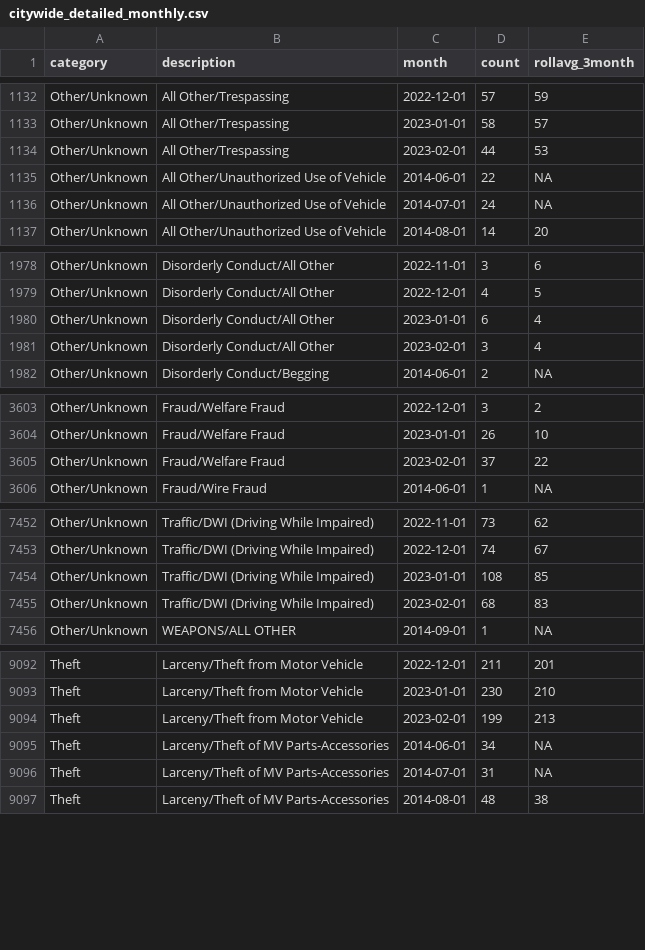
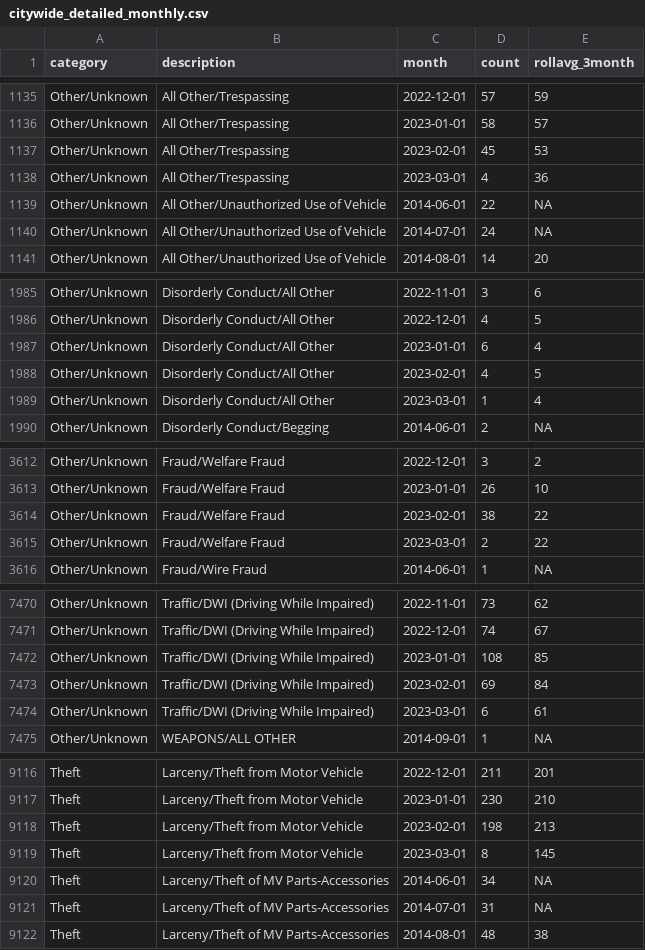
Before and after one commit to abcotvdata/safetytracker_raleigh, a CSV file: data/output/monthly/citywide_detailed_monthly.csv, drawn as a sheet; only a part is shown, gaps mark what is left out; the diff covers the shown part only.

Commit message:
New crime data collected

```diff
--- a/data/output/monthly/citywide_detailed_monthly.csv
+++ b/data/output/monthly/citywide_detailed_monthly.csv
@@ -1133,3 +1136,4 @@ Other/Unknown,All Other/Trespassing,2022-12-01,57,59
 Other/Unknown,All Other/Trespassing,2023-01-01,58,57
-Other/Unknown,All Other/Trespassing,2023-02-01,44,53
+Other/Unknown,All Other/Trespassing,2023-02-01,45,53
+Other/Unknown,All Other/Trespassing,2023-03-01,4,36
 Other/Unknown,All Other/Unauthorized Use of Vehicle,2014-06-01,22,NA
@@ -1980,3 +1987,4 @@ Other/Unknown,Disorderly Conduct/All Other,2022-12-01,4,5
 Other/Unknown,Disorderly Conduct/All Other,2023-01-01,6,4
-Other/Unknown,Disorderly Conduct/All Other,2023-02-01,3,4
+Other/Unknown,Disorderly Conduct/All Other,2023-02-01,4,5
+Other/Unknown,Disorderly Conduct/All Other,2023-03-01,1,4
 Other/Unknown,Disorderly Conduct/Begging,2014-06-01,2,NA
@@ -3604,3 +3613,4 @@ Other/Unknown,Fraud/Welfare Fraud,2022-12-01,3,2
 Other/Unknown,Fraud/Welfare Fraud,2023-01-01,26,10
-Other/Unknown,Fraud/Welfare Fraud,2023-02-01,37,22
+Other/Unknown,Fraud/Welfare Fraud,2023-02-01,38,22
+Other/Unknown,Fraud/Welfare Fraud,2023-03-01,2,22
 Other/Unknown,Fraud/Wire Fraud,2014-06-01,1,NA
@@ -7454,3 +7472,4 @@ Other/Unknown,Traffic/DWI (Driving While Impaired),2022-12-01,74,67
 Other/Unknown,Traffic/DWI (Driving While Impaired),2023-01-01,108,85
-Other/Unknown,Traffic/DWI (Driving While Impaired),2023-02-01,68,83
+Other/Unknown,Traffic/DWI (Driving While Impaired),2023-02-01,69,84
+Other/Unknown,Traffic/DWI (Driving While Impaired),2023-03-01,6,61
 Other/Unknown,WEAPONS/ALL OTHER,2014-09-01,1,NA
@@ -9093,3 +9117,4 @@ Theft,Larceny/Theft from Motor Vehicle,2022-12-01,211,201
 Theft,Larceny/Theft from Motor Vehicle,2023-01-01,230,210
-Theft,Larceny/Theft from Motor Vehicle,2023-02-01,199,213
+Theft,Larceny/Theft from Motor Vehicle,2023-02-01,198,213
+Theft,Larceny/Theft from Motor Vehicle,2023-03-01,8,145
 Theft,Larceny/Theft of MV Parts-Accessories,2014-06-01,34,NA
```
Also changed, not shown: 20 added rows and 45 edited cells elsewhere in this file, data/output/districts/district_detailed.csv, data/output/districts/district_type.csv, 44 other files.
